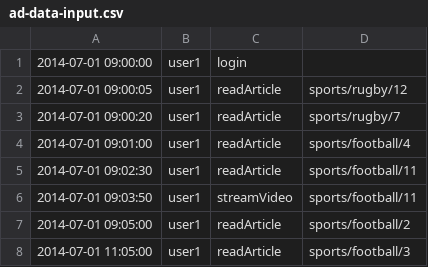
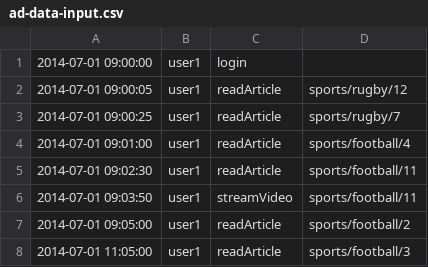
Before and after one commit to scalding-io/ProgrammingWithScalding, a CSV file: chapter4/src/main/resources/ad-data-input.csv, drawn as a sheet; the diff names each change by its address in the sheet, - before the commit and + after, or states it on an @@ line.

Commit message:
Adding mock data for chapter 4

```diff
--- a/chapter4/src/main/resources/ad-data-input.csv
+++ b/chapter4/src/main/resources/ad-data-input.csv
-A3: 2014-07-01 09:00:20
+A3: 2014-07-01 09:00:25
```
Also changed, not shown: 2 other files.
